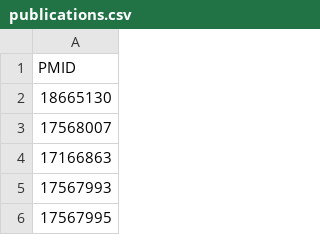
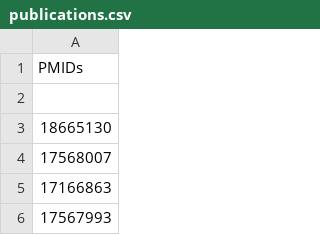
Before and after one commit to michael-pagan/BIOF-309-Project, a CSV file: publications.csv, drawn as a sheet; only a part is shown; the shorter side is filled out with more unchanged rows.

Commit message:
ENCODE-funded publication PMIDs

```diff
--- a/publications.csv
+++ b/publications.csv
@@ -1,2 +1,3 @@
-PMID
+PMIDs
+
 18665130
```
